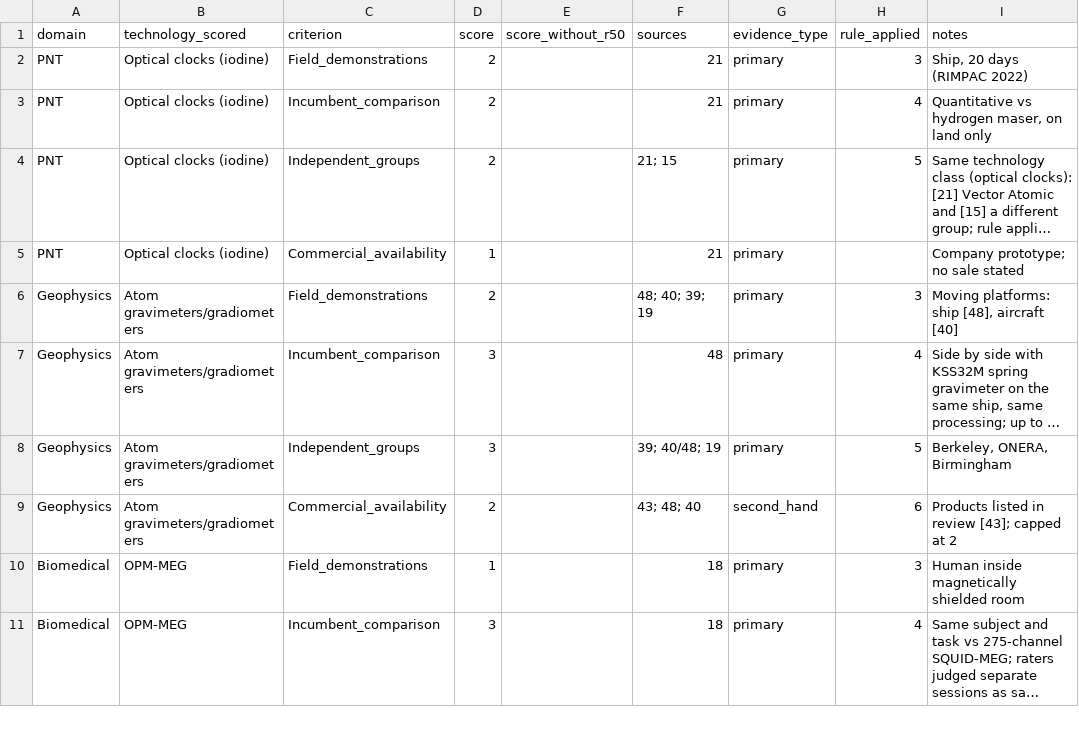
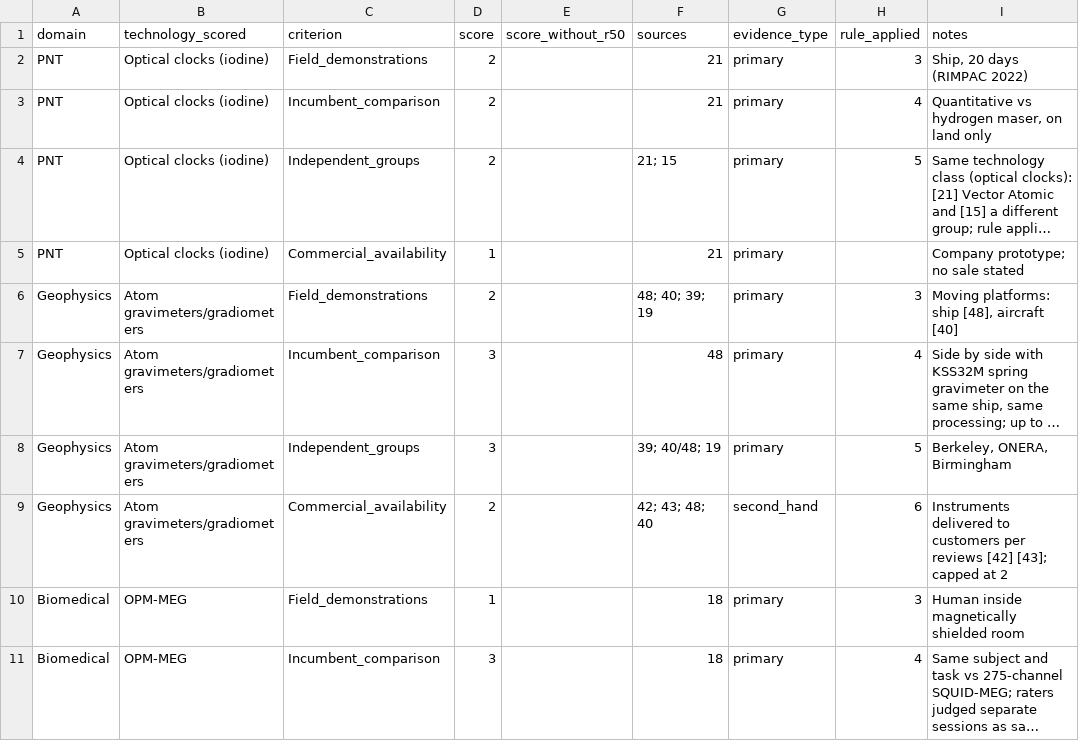
Before and after one commit to aljoudm/quantum-sensing-review-sims, a CSV file: data/scores_consensus.csv, drawn as a sheet; only a part is shown; long unchanged cells end in …; the diff names each change by its address in the sheet, - before the commit and + after, or states it on an @@ line.

```diff
--- a/data/scores_consensus.csv
+++ b/data/scores_consensus.csv
-F9 (sources): 43; 48; 40
+F9 (sources): 42; 43; 48; 40
-I9 (notes): Products listed in review [43]; capped…
+I9 (notes): Instruments delivered to customers per reviews [42] [43]; capped…
```
Also changed, not shown: 2 other files.
